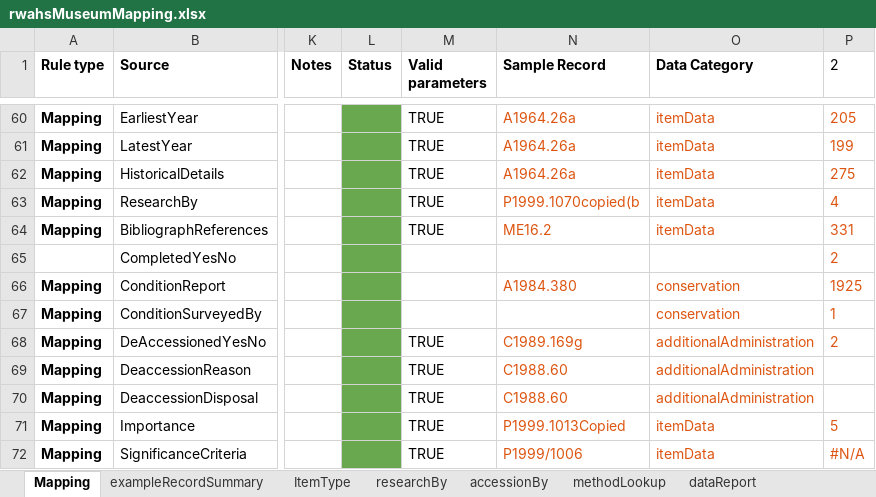
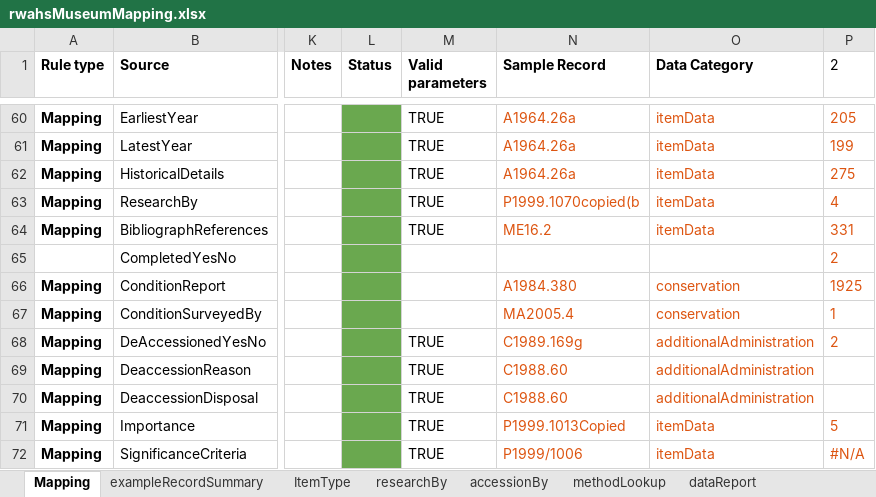
Before and after one commit to rwahs/import-scripts, an Excel workbook: museum/rwahsMuseumMapping.xlsx, sheet Mapping, drawn as a sheet; only a part is shown, gaps mark what is left out; values as stored, in another font and other column widths than the file's, no borders; charts and pictures and conditional formats not drawn; the diff names each change by its address in the sheet, - before the commit and + after, or states it on an @@ line.

Commit message:
Add conditionReportContainer to conservation destination sample data

```diff
--- a/museum/rwahsMuseumMapping.xlsx (sheet Mapping)
+++ b/museum/rwahsMuseumMapping.xlsx (sheet Mapping)
-N67 (Sample Record): (empty)
+N67 (Sample Record): MA2005.4
```
Also changed, not shown: 2 other files.
